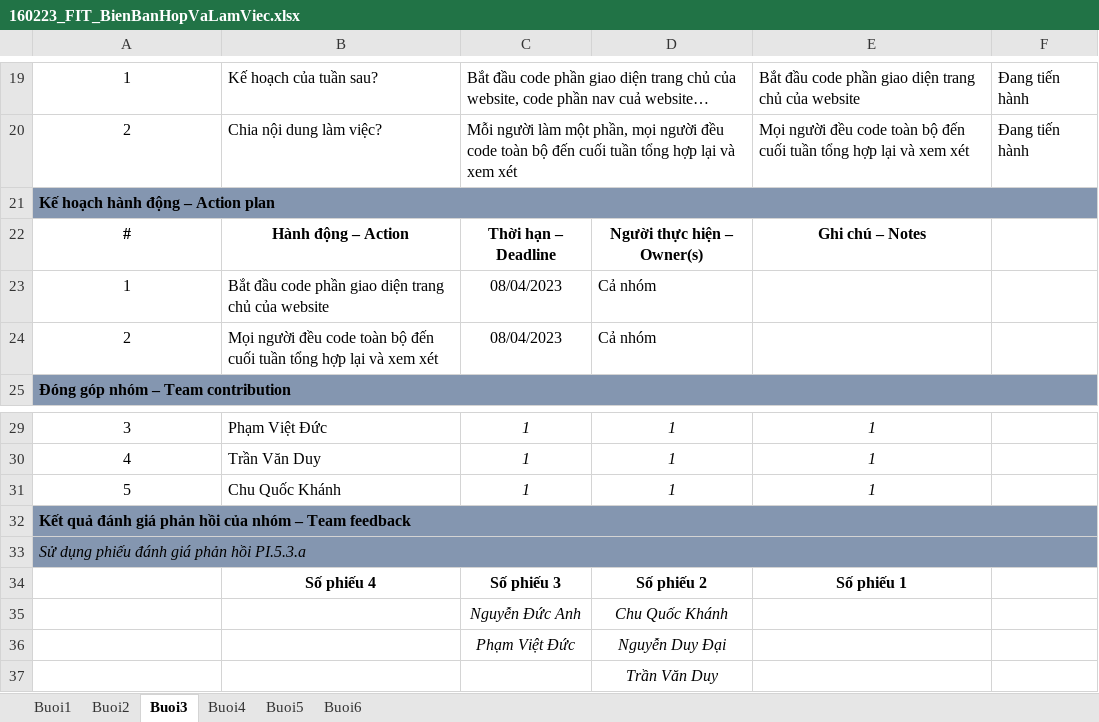
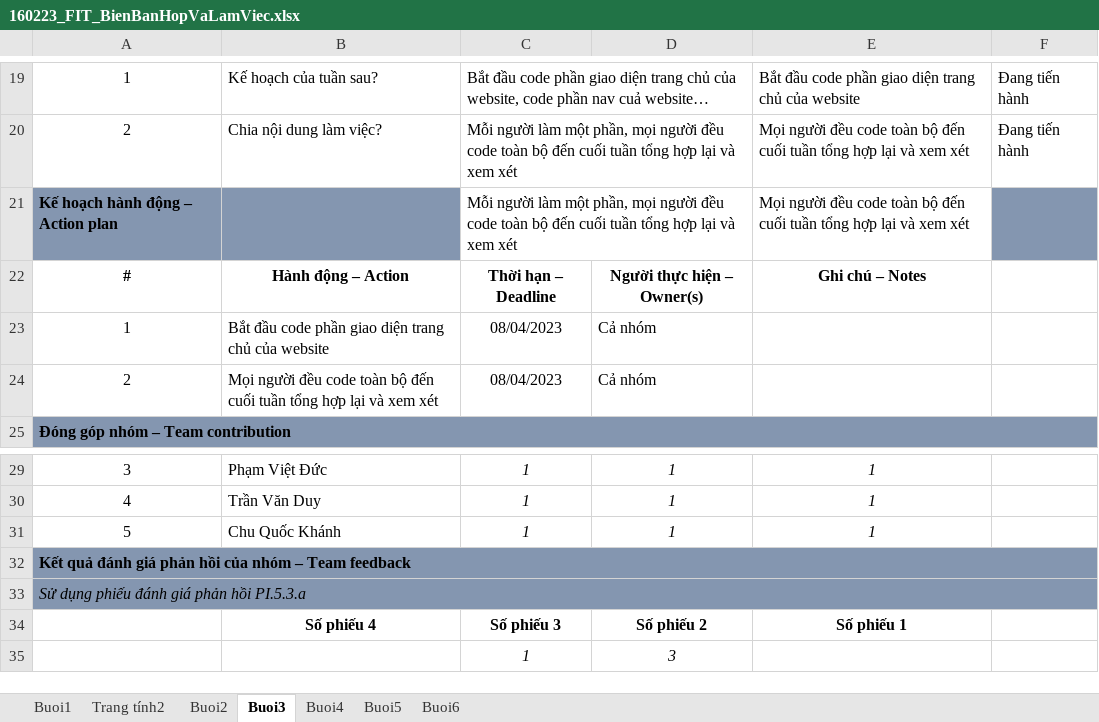
Before and after one commit to cquockhanh16/TTCSN-GROUP10, an Excel workbook: Documents/160223_FIT_BienBanHopVaLamViec.xlsx, sheet Buoi3, drawn as a sheet; only a part is shown, gaps mark what is left out; values as stored, in another font and other column widths than the file's, no borders; charts and pictures not drawn; removed rows and columns are numbered as before the commit, all else as after; the diff names each change by its address in the sheet, - before the commit and + after, or states it on an @@ line.

```diff
--- a/Documents/160223_FIT_BienBanHopVaLamViec.xlsx (sheet Buoi3)
+++ b/Documents/160223_FIT_BienBanHopVaLamViec.xlsx (sheet Buoi3)
+sheet tab: Trang tính2
-A21:F21 merged
-B21 fill: none
+B21 fill: #8496B0
-C21: (empty)
+C21: Mỗi người làm một phần, mọi người đều code toàn bộ đến cuối tuần tổng hợp lại và xem xét
+C21:D21 merged
-E21: (empty)
+E21: Mọi người đều code toàn bộ đến cuối tuần tổng hợp lại và xem xét
-F21 fill: none
+F21 fill: #8496B0
-row 35:  |  | Nguyễn Đức Anh | Chu Quốc Khánh
-row 36:  |  | Phạm Việt Đức | Nguyễn Duy Đại
-row 37:  |  |  | Trần Văn Duy
+row 35:  |  | 1 | 3
```
Also changed, not shown: sheet Buoi4, sheet Buoi5, sheet Buoi6, sheet Buoi2, sheet Buoi1, charts or pictures, 3 other files.
